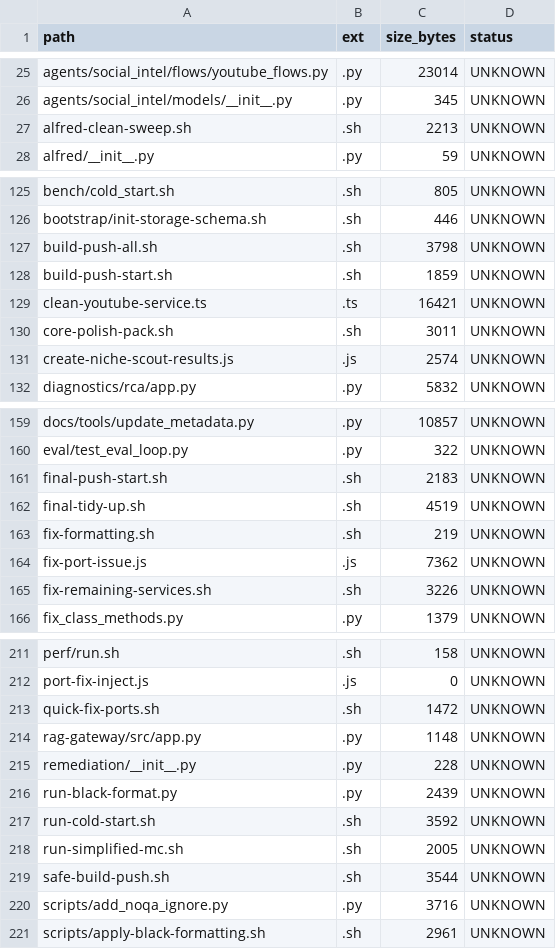
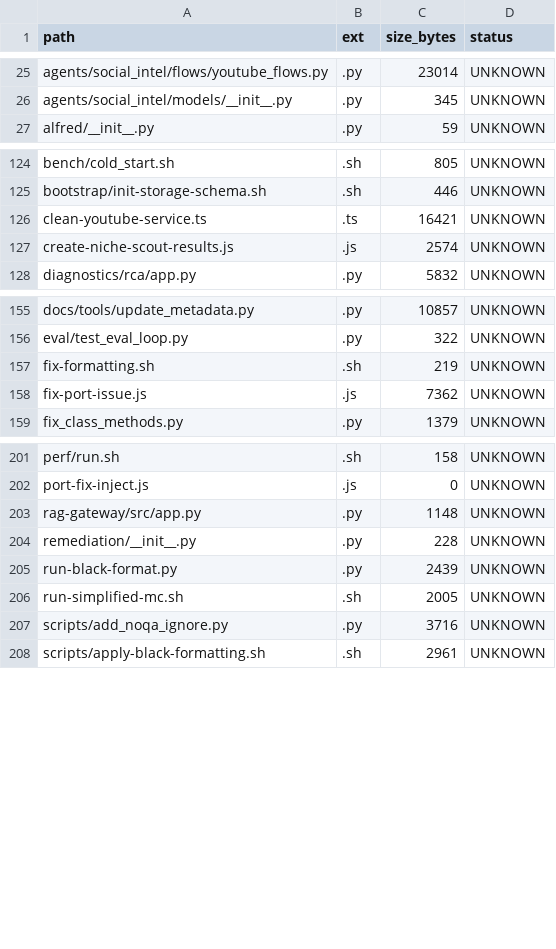
Before and after one commit to locotoki/alfred-agent-platform-v2, a CSV file: metrics/scripts_inventory.csv, drawn as a sheet; only a part is shown, gaps mark what is left out; the diff covers the shown part only.

```diff
--- a/metrics/scripts_inventory.csv
+++ b/metrics/scripts_inventory.csv
@@ -26,3 +26,2 @@ agents/social_intel/flows/youtube_flows.py,.py,23014,UNKNOWN
 agents/social_intel/models/__init__.py,.py,345,UNKNOWN
-alfred-clean-sweep.sh,.sh,2213,UNKNOWN
 alfred/__init__.py,.py,59,UNKNOWN
@@ -126,6 +125,3 @@ bench/cold_start.sh,.sh,805,UNKNOWN
 bootstrap/init-storage-schema.sh,.sh,446,UNKNOWN
-build-push-all.sh,.sh,3798,UNKNOWN
-build-push-start.sh,.sh,1859,UNKNOWN
 clean-youtube-service.ts,.ts,16421,UNKNOWN
-core-polish-pack.sh,.sh,3011,UNKNOWN
 create-niche-scout-results.js,.js,2574,UNKNOWN
@@ -160,7 +156,4 @@ docs/tools/update_metadata.py,.py,10857,UNKNOWN
 eval/test_eval_loop.py,.py,322,UNKNOWN
-final-push-start.sh,.sh,2183,UNKNOWN
-final-tidy-up.sh,.sh,4519,UNKNOWN
 fix-formatting.sh,.sh,219,UNKNOWN
 fix-port-issue.js,.js,7362,UNKNOWN
-fix-remaining-services.sh,.sh,3226,UNKNOWN
 fix_class_methods.py,.py,1379,UNKNOWN
@@ -212,3 +202,2 @@ perf/run.sh,.sh,158,UNKNOWN
 port-fix-inject.js,.js,0,UNKNOWN
-quick-fix-ports.sh,.sh,1472,UNKNOWN
 rag-gateway/src/app.py,.py,1148,UNKNOWN
@@ -216,5 +205,3 @@ remediation/__init__.py,.py,228,UNKNOWN
 run-black-format.py,.py,2439,UNKNOWN
-run-cold-start.sh,.sh,3592,UNKNOWN
 run-simplified-mc.sh,.sh,2005,UNKNOWN
-safe-build-push.sh,.sh,3544,UNKNOWN
 scripts/add_noqa_ignore.py,.py,3716,UNKNOWN
```
Also changed, not shown: 5 removed rows elsewhere in this file, 3 other files.
